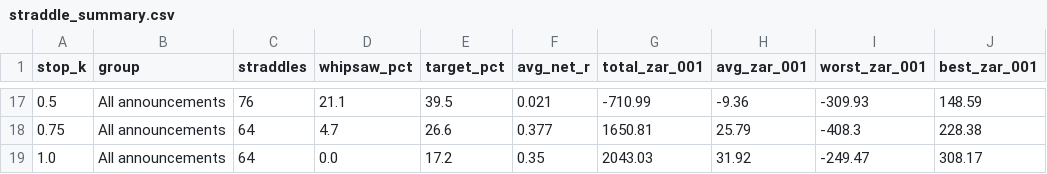
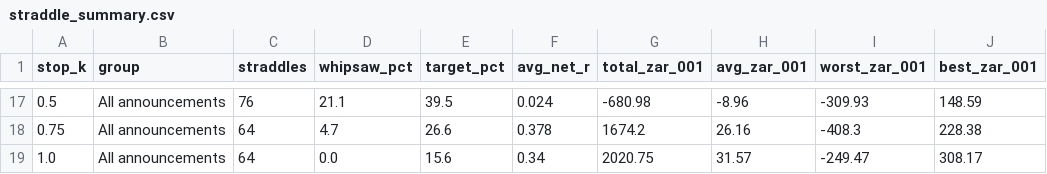
Before and after one commit to Isaac00096/Stock-Scanner, a CSV file: data/events/straddle_summary.csv, drawn as a sheet; only a part is shown, gaps mark what is left out; the diff covers the shown part only; the diff names each change by its address in the sheet, - before the commit and + after, or states it on an @@ line.

```diff
--- a/data/events/straddle_summary.csv
+++ b/data/events/straddle_summary.csv
-F17 (avg_net_r): 0.021
+F17 (avg_net_r): 0.024
-G17 (total_zar_001): -710.99
+G17 (total_zar_001): -680.98
-H17 (avg_zar_001): -9.36
+H17 (avg_zar_001): -8.96
-F18 (avg_net_r): 0.377
+F18 (avg_net_r): 0.378
-G18 (total_zar_001): 1650.81
+G18 (total_zar_001): 1674.2
-H18 (avg_zar_001): 25.79
+H18 (avg_zar_001): 26.16
-E19 (target_pct): 17.2
+E19 (target_pct): 15.6
-F19 (avg_net_r): 0.35
+F19 (avg_net_r): 0.34
-G19 (total_zar_001): 2043.03
+G19 (total_zar_001): 2020.75
-H19 (avg_zar_001): 31.92
+H19 (avg_zar_001): 31.57
```
Also changed, not shown: 32 edited cells elsewhere in this file, data/events/playbook_moves.csv, data/events/straddle_grid.csv, 4 other files.
